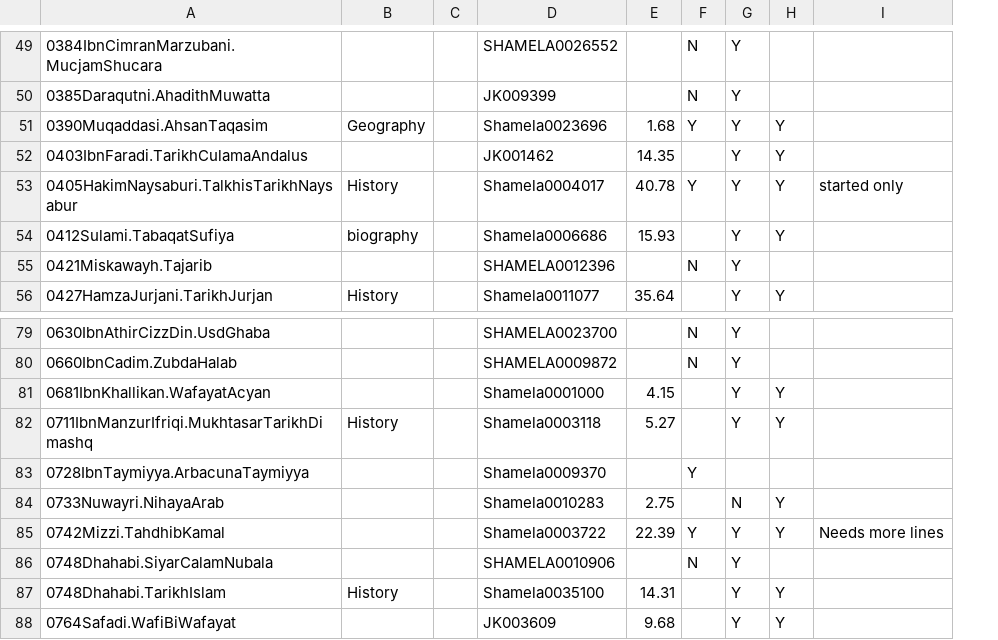
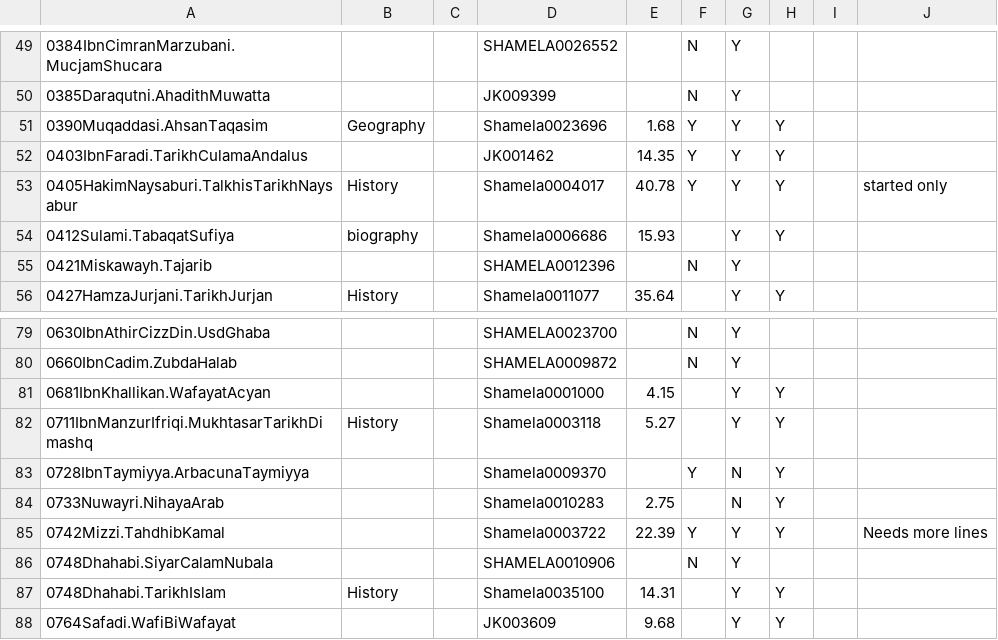
Before and after one commit to kitab-project-org/training-data, a CSV file: Isnads/Priority list.csv, drawn as a sheet; only a part is shown, gaps mark what is left out; the diff covers the shown part only; the diff names each change by its address in the sheet, - before the commit and + after, or states it on an @@ line.

```diff
--- a/Isnads/Priority list.csv
+++ b/Isnads/Priority list.csv
+column I, empty
-F52: (empty)
+F52: Y
-G83: (empty)
+G83: N
-H83: (empty)
+H83: Y
```
Also changed, not shown: 37 edited cells elsewhere in this file, 1 other file.
